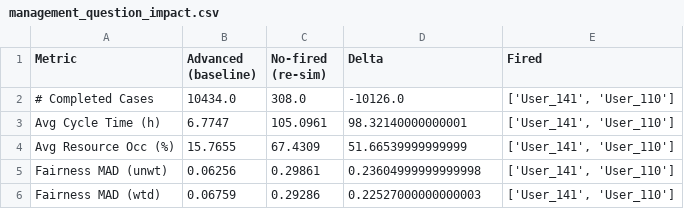
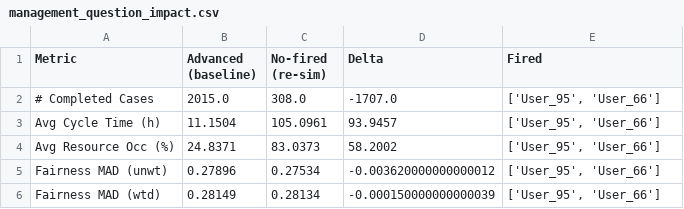
Before and after one commit to mbrieg/bppso-groupwork, a CSV file: simulation_evaluation/results/management_question_impact.csv, drawn as a sheet.

Commit message:
Added random baseline comparison to the decision evaluation

```diff
--- a/simulation_evaluation/results/management_question_impact.csv
+++ b/simulation_evaluation/results/management_question_impact.csv
@@ -1,6 +1,6 @@
 Metric,Advanced (baseline),No-fired (re-sim),Delta,Fired
-# Completed Cases,10434.0,308.0,-10126.0,"['User_141', 'User_110']"
-Avg Cycle Time (h),6.7747,105.0961,98.32140000000001,"['User_141', 'User_110']"
-Avg Resource Occ (%),15.7655,67.4309,51.66539999999999,"['User_141', 'User_110']"
-Fairness MAD (unwt),0.06256,0.29861,0.23604999999999998,"['User_141', 'User_110']"
-Fairness MAD (wtd),0.06759,0.29286,0.22527000000000003,"['User_141', 'User_110']"
+# Completed Cases,2015.0,308.0,-1707.0,"['User_95', 'User_66']"
+Avg Cycle Time (h),11.1504,105.0961,93.9457,"['User_95', 'User_66']"
+Avg Resource Occ (%),24.8371,83.0373,58.2002,"['User_95', 'User_66']"
+Fairness MAD (unwt),0.27896,0.27534,-0.003620000000000012,"['User_95', 'User_66']"
+Fairness MAD (wtd),0.28149,0.28134,-0.000150000000000039,"['User_95', 'User_66']"
```
Also changed, not shown: simulation_evaluation/results/evaluation_metrics.csv, 10 other files.
